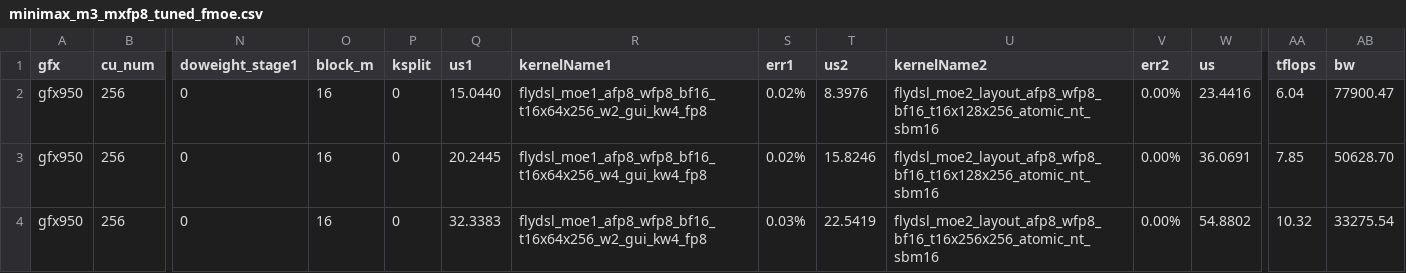
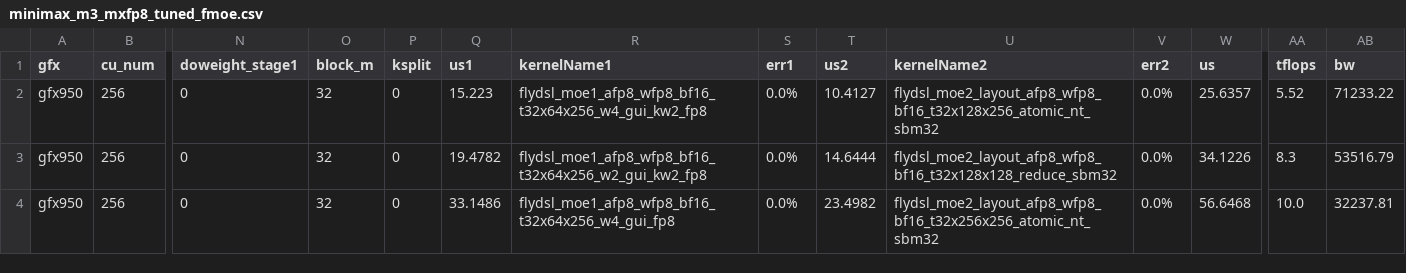
Before and after one commit to XiaobingSuper/aiter, a CSV file: aiter/configs/model_configs/minimax_m3_mxfp8_tuned_fmoe.csv, drawn as a sheet; only a part is shown, gaps mark what is left out; the diff covers the shown part only; the diff names each change by its address in the sheet, - before the commit and + after, or states it on an @@ line.

```diff
--- a/aiter/configs/model_configs/minimax_m3_mxfp8_tuned_fmoe.csv
+++ b/aiter/configs/model_configs/minimax_m3_mxfp8_tuned_fmoe.csv
-O2:O4 (block_m): 16
+O2:O4 (block_m): 32
-Q2 (us1): 15.0440
+Q2 (us1): 15.223
-R2 (kernelName1): flydsl_moe1_afp8_wfp8_bf16_t16x64x256_w2_gui_kw4_fp8
+R2 (kernelName1): flydsl_moe1_afp8_wfp8_bf16_t32x64x256_w4_gui_kw2_fp8
-S2:S3 (err1): 0.02%
+S2:S3 (err1): 0.0%
-T2 (us2): 8.3976
+T2 (us2): 10.4127
-U2 (kernelName2): flydsl_moe2_layout_afp8_wfp8_bf16_t16x128x256_atomic_nt_sbm16
+U2 (kernelName2): flydsl_moe2_layout_afp8_wfp8_bf16_t32x128x256_atomic_nt_sbm32
-V2:V4 (err2): 0.00%
+V2:V4 (err2): 0.0%
-W2 (us): 23.4416
+W2 (us): 25.6357
-AA2 (tflops): 6.04
+AA2 (tflops): 5.52
-AB2 (bw): 77900.47
+AB2 (bw): 71233.22
-Q3 (us1): 20.2445
+Q3 (us1): 19.4782
-R3 (kernelName1): flydsl_moe1_afp8_wfp8_bf16_t16x64x256_w4_gui_kw4_fp8
+R3 (kernelName1): flydsl_moe1_afp8_wfp8_bf16_t32x64x256_w2_gui_kw2_fp8
-T3 (us2): 15.8246
+T3 (us2): 14.6444
-U3 (kernelName2): flydsl_moe2_layout_afp8_wfp8_bf16_t16x128x256_atomic_nt_sbm16
+U3 (kernelName2): flydsl_moe2_layout_afp8_wfp8_bf16_t32x128x128_reduce_sbm32
-W3 (us): 36.0691
+W3 (us): 34.1226
-AA3 (tflops): 7.85
+AA3 (tflops): 8.3
-AB3 (bw): 50628.70
+AB3 (bw): 53516.79
-Q4 (us1): 32.3383
+Q4 (us1): 33.1486
-R4 (kernelName1): flydsl_moe1_afp8_wfp8_bf16_t16x64x256_w2_gui_kw4_fp8
+R4 (kernelName1): flydsl_moe1_afp8_wfp8_bf16_t32x64x256_w4_gui_fp8
-S4 (err1): 0.03%
+S4 (err1): 0.0%
-T4 (us2): 22.5419
+T4 (us2): 23.4982
-U4 (kernelName2): flydsl_moe2_layout_afp8_wfp8_bf16_t16x256x256_atomic_nt_sbm16
+U4 (kernelName2): flydsl_moe2_layout_afp8_wfp8_bf16_t32x256x256_atomic_nt_sbm32
-W4 (us): 54.8802
+W4 (us): 56.6468
-AA4 (tflops): 10.32
+AA4 (tflops): 10.0
-AB4 (bw): 33275.54
+AB4 (bw): 32237.81
```
Also changed, not shown: 110 edited cells elsewhere in this file, aiter/configs/model_configs/minimax_m3_a16w4_tuned_fmoe.csv, 5 other files.
